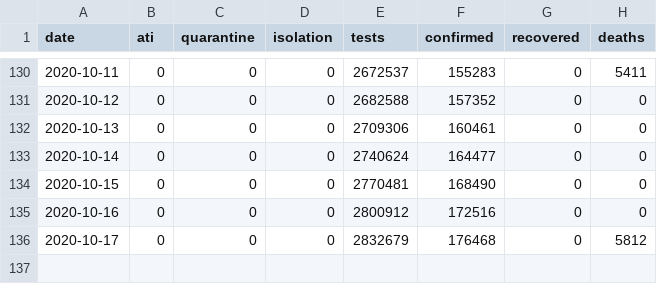
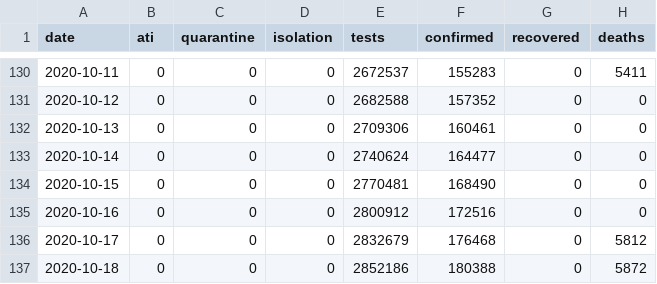
Before and after one commit to stevenliuyi/covid_19_ro, a CSV file: ro_covid_19_time_series/ro_covid_19_country_data_time_series.csv, drawn as a sheet; only a part is shown, gaps mark what is left out; the diff names each change by its address in the sheet, - before the commit and + after, or states it on an @@ line.

```diff
--- a/ro_covid_19_time_series/ro_covid_19_country_data_time_series.csv
+++ b/ro_covid_19_time_series/ro_covid_19_country_data_time_series.csv
+row 137: 2020-10-18 | 0 | 0 | 0 | 2852186 | 180388 | 0 | 5872
```
